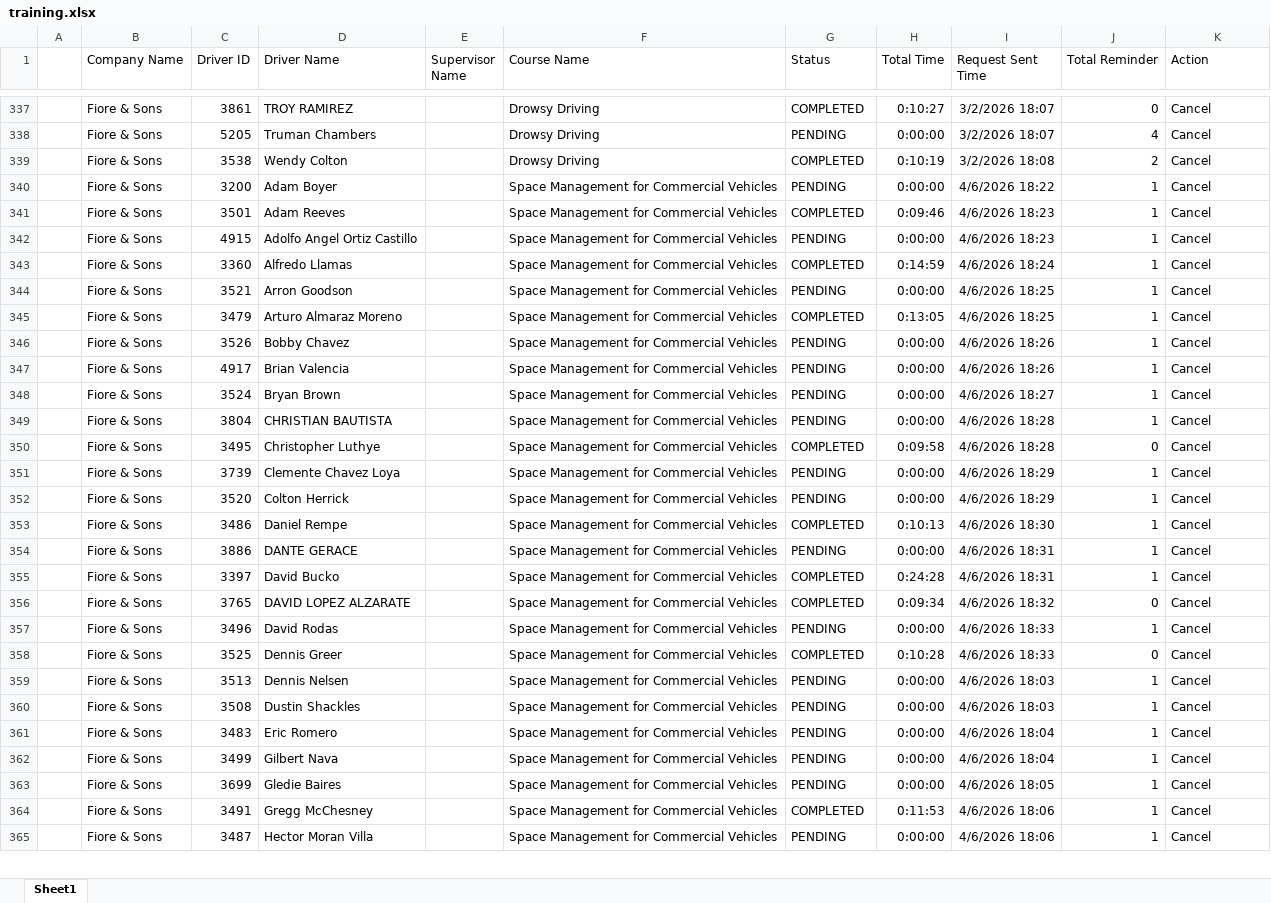
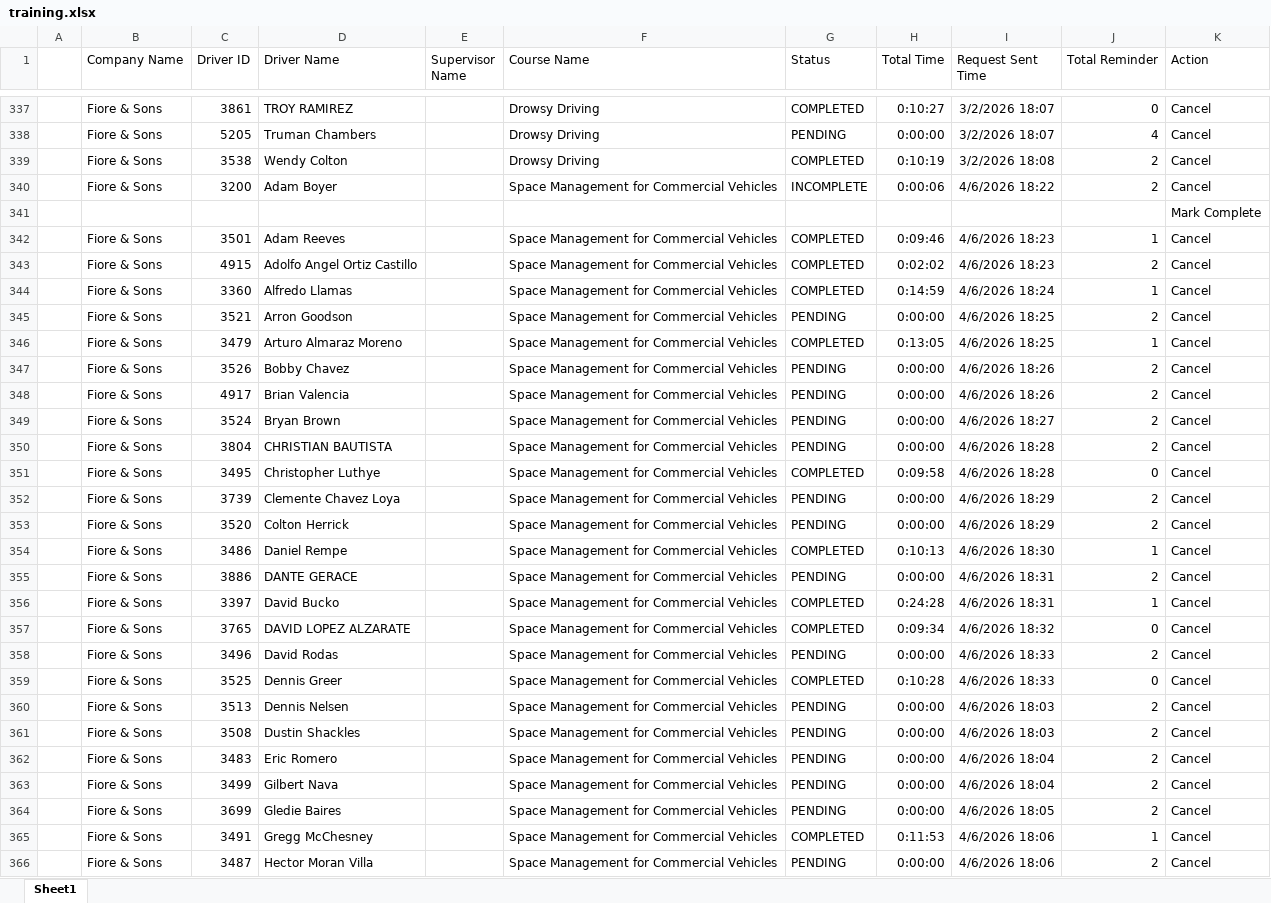
Before and after one commit to jmullins-DEN/Fiore-Sons, an Excel workbook: training.xlsx, sheet Sheet1, drawn as a sheet; only a part is shown, gaps mark what is left out; values as stored, in another font and other column widths than the file's, no borders; addresses are those after the commit; the diff covers the shown part only; the diff names each change by its address in the sheet, - before the commit and + after, or states it on an @@ line.

```diff
--- a/training.xlsx (sheet Sheet1)
+++ b/training.xlsx (sheet Sheet1)
-G340 (Status): PENDING
+G340 (Status): INCOMPLETE
-H340 (Total Time): 0:00:00
+H340 (Total Time): 0:00:06
-J340 (Total Reminder): 1
+J340 (Total Reminder): 2
+row 341:  |  |  |  |  |  |  |  |  |  | Mark Complete
-G343 (Status): PENDING
+G343 (Status): COMPLETED
-H343 (Total Time): 0:00:00
+H343 (Total Time): 0:02:02
-J343 (Total Reminder): 1
+J343 (Total Reminder): 2
-J345 (Total Reminder): 1
+J345 (Total Reminder): 2
-J347:J350 (Total Reminder): 1
+J347:J350 (Total Reminder): 2
-J352:J353 (Total Reminder): 1
+J352:J353 (Total Reminder): 2
-J355 (Total Reminder): 1
+J355 (Total Reminder): 2
-J358 (Total Reminder): 1
+J358 (Total Reminder): 2
-J360:J364 (Total Reminder): 1
+J360:J364 (Total Reminder): 2
-J366 (Total Reminder): 1
+J366 (Total Reminder): 2
```
Also changed, not shown: 22 edited cells elsewhere in this sheet, camera_events.xlsx, 2 other files.
